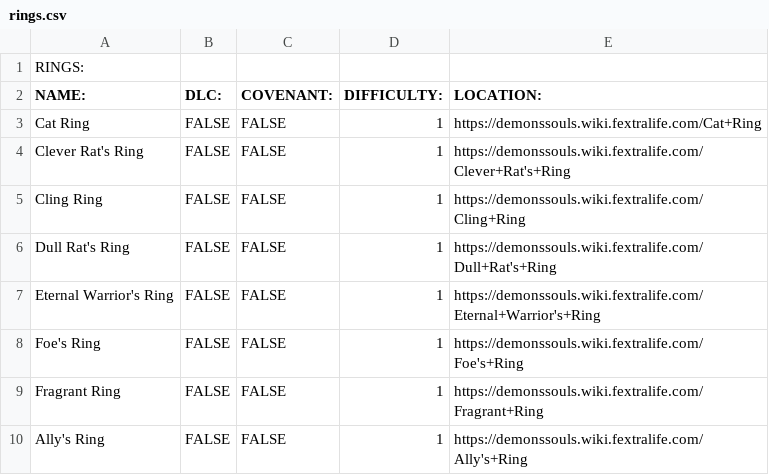
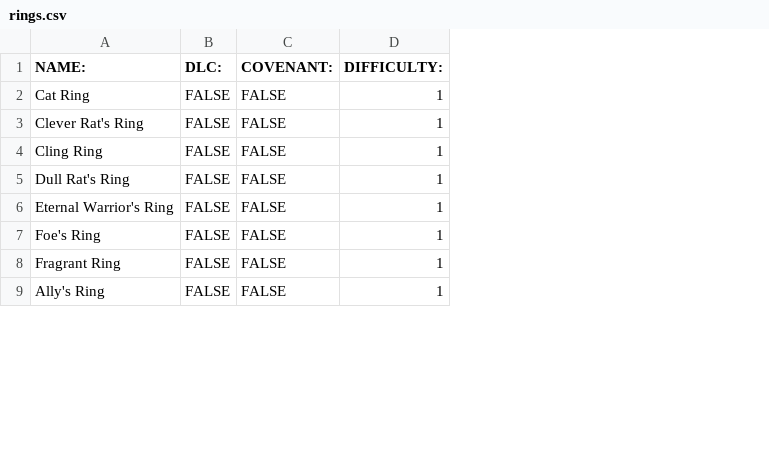
Before and after one commit to KarstenFinlay/Soulsborne-easter-egg-hunt, a CSV file: Data/Demon Souls/rings.csv, drawn as a sheet; only a part is shown; removed rows and columns are numbered as before the commit, all else as after; the diff names each change by its address in the sheet, - before the commit and + after, or states it on an @@ line.

```diff
--- a/Data/Demon Souls/rings.csv
+++ b/Data/Demon Souls/rings.csv
-column E (LOCATION:), rows 3-10: https://demonssouls.wiki.fextralife.com/Cat+Ring | https://demonssouls.wiki.fextralife.com/Clever+Rat's+Ring | https://demonssouls.wiki.fextralife.com/Cling+Ring | https://demonssouls.wiki.fextralife.com/Dull+Rat's+Ring | https://demonssouls.wiki.fextralife.com/Eternal+Warrior's+Ring | https://demonssouls.wiki.fextralife.com/Foe's+Ring | https://demonssouls.wiki.fextralife.com/Fragrant+Ring | https://demonssouls.wiki.fextralife.com/Ally's+Ring
-row 1: RINGS:
```
Also changed, not shown: Data/Demon Souls/armour.csv, Data/Demon Souls/key_items.csv, 2 other files.
